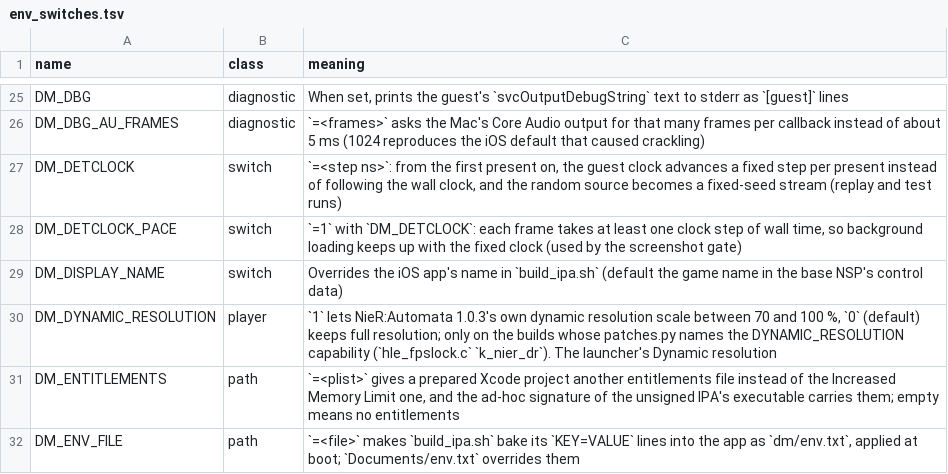
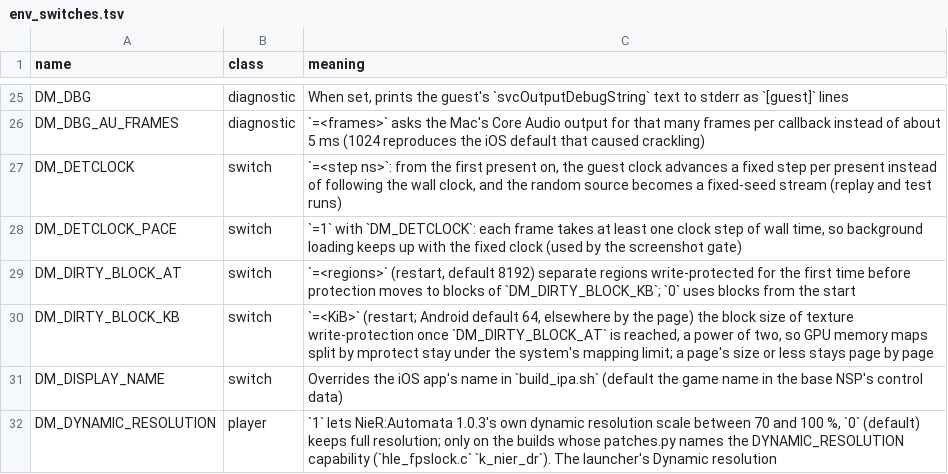
Before and after one commit to ligne12/BananaNative, a TSV file: docs/env_switches.tsv, drawn as a sheet; only a part is shown, gaps mark what is left out; the shorter side is filled out with more unchanged rows; the diff names each change by its address in the sheet, - before the commit and + after, or states it on an @@ line.

```diff
--- a/docs/env_switches.tsv
+++ b/docs/env_switches.tsv
+row 29: DM_DIRTY_BLOCK_AT | switch | `=<regions>` (restart, default 8192) separate regions write-protected for the first time before protection moves to blocks of `DM_DIRTY_BLOCK_KB`; `0` uses blocks from the start
+row 30: DM_DIRTY_BLOCK_KB | switch | `=<KiB>` (restart; Android default 64, elsewhere by the page) the block size of texture write-protection once `DM_DIRTY_BLOCK_AT` is reached, a power of two, so GPU memory maps split by mprotect stay under the system's mapping limit; a page's size or less stays page by page
```
Also changed, not shown: 4 other files.
